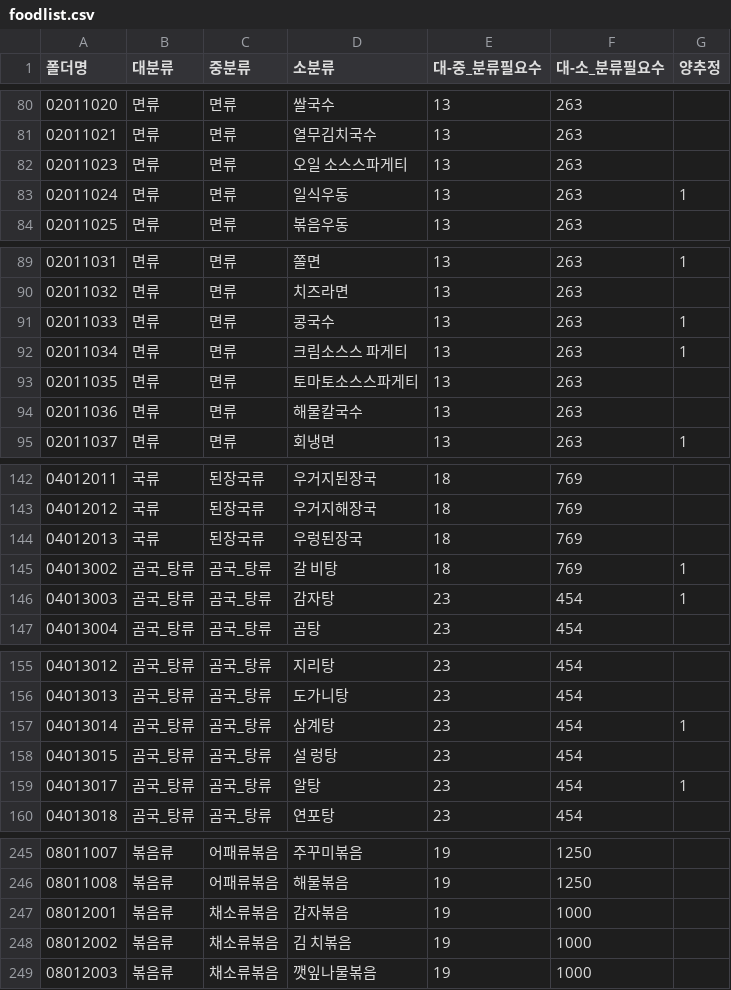
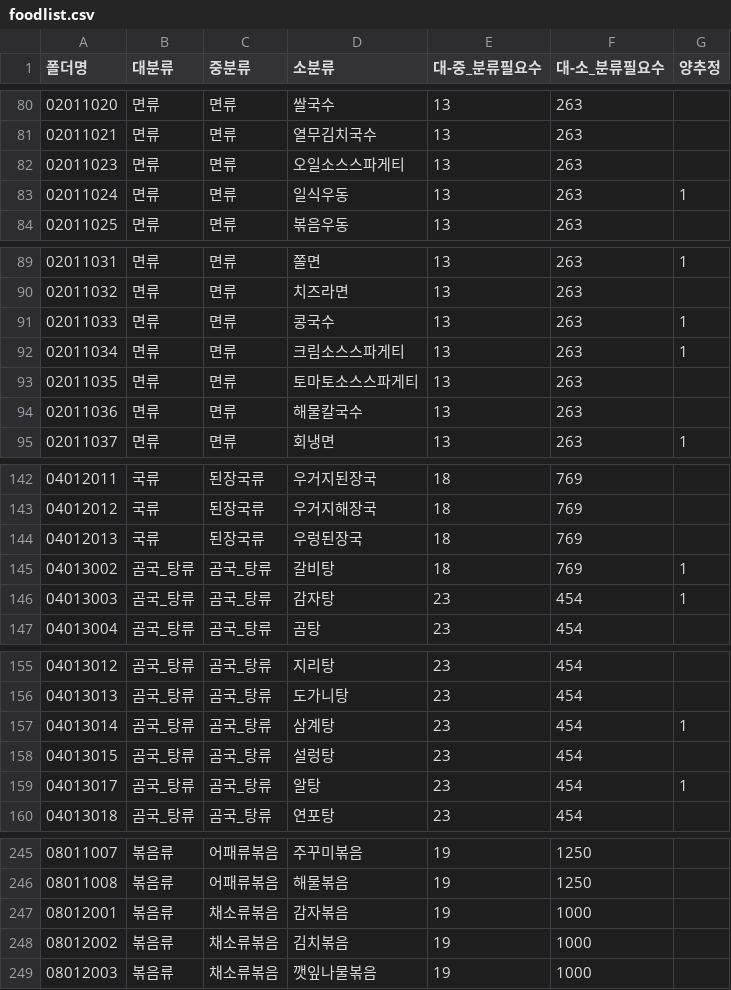
Before and after one commit to zenna9/bit-middle-project, a CSV file: analysis_photo/yolo/foodlist.csv, drawn as a sheet; only a part is shown, gaps mark what is left out; the diff covers the shown part only.

```diff
--- a/analysis_photo/yolo/foodlist.csv
+++ b/analysis_photo/yolo/foodlist.csv
@@ -81,3 +81,3 @@
 02011021,면류,면류,열무김치국수,13,263,
-02011023,면류,면류,오일 소스스파게티,13,263,
+02011023,면류,면류,오일소스스파게티,13,263,
 02011024,면류,면류,일식우동,13,263,1
@@ -91,3 +91,3 @@
 02011033,면류,면류,콩국수,13,263,1
-02011034,면류,면류,크림소스스 파게티,13,263,1
+02011034,면류,면류,크림소스스파게티,13,263,1
 02011035,면류,면류,토마토소스스파게티,13,263,
@@ -144,3 +144,3 @@
 04012013,국류,된장국류,우렁된장국,18,769,
-04013002,곰국_탕류,곰국_탕류,갈 비탕,18,769,1
+04013002,곰국_탕류,곰국_탕류,갈비탕,18,769,1
 04013003,곰국_탕류,곰국_탕류,감자탕,23,454,1
@@ -157,3 +157,3 @@
 04013014,곰국_탕류,곰국_탕류,삼계탕,23,454,1
-04013015,곰국_탕류,곰국_탕류,설 렁탕,23,454,
+04013015,곰국_탕류,곰국_탕류,설렁탕,23,454,
 04013017,곰국_탕류,곰국_탕류,알탕,23,454,1
@@ -247,3 +247,3 @@
 08012001,볶음류,채소류볶음,감자볶음,19,1000,
-08012002,볶음류,채소류볶음,김 치볶음,19,1000,
+08012002,볶음류,채소류볶음,김치볶음,19,1000,
 08012003,볶음류,채소류볶음,깻잎나물볶음,19,1000,
```
Also changed, not shown: 12 edited cells elsewhere in this file, 4 other files.
